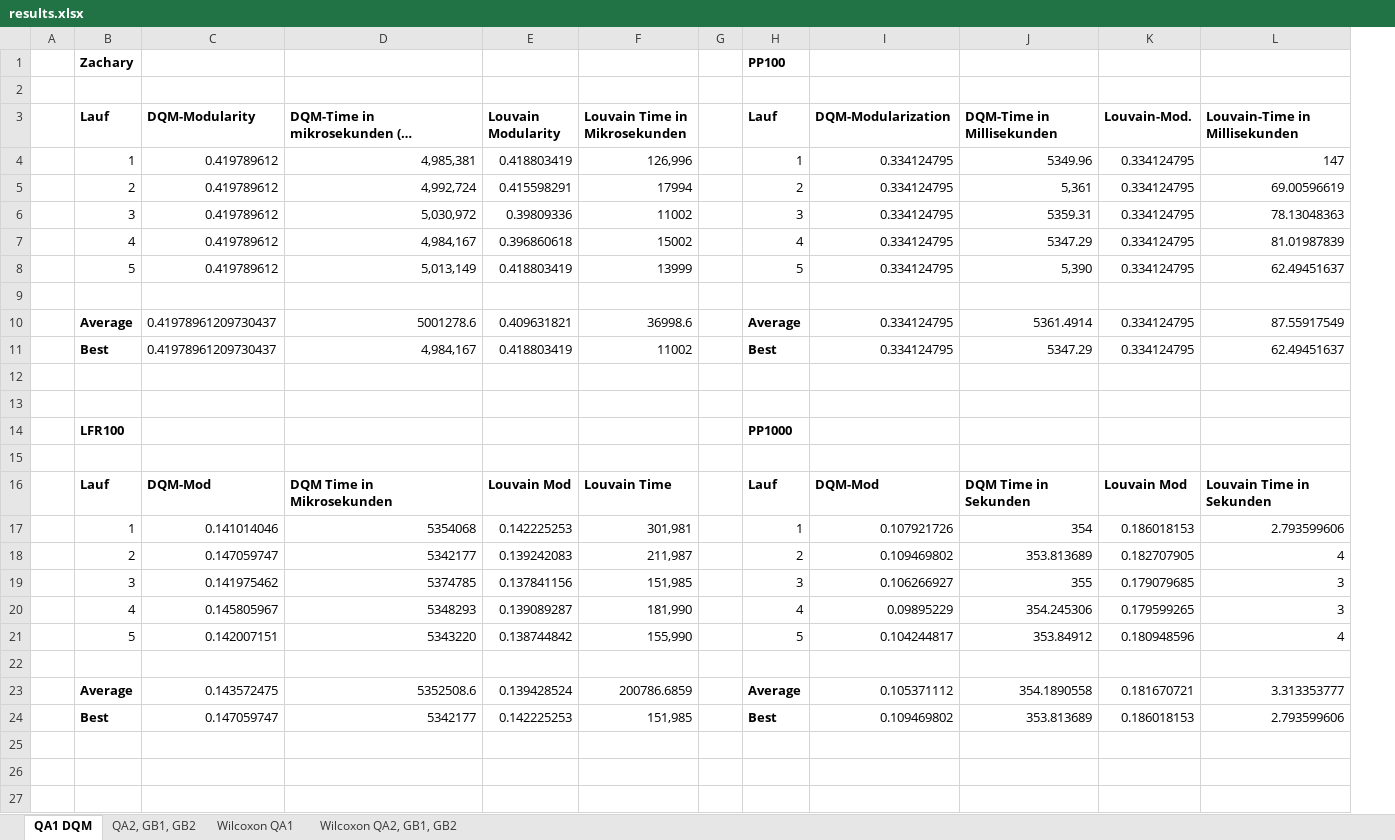
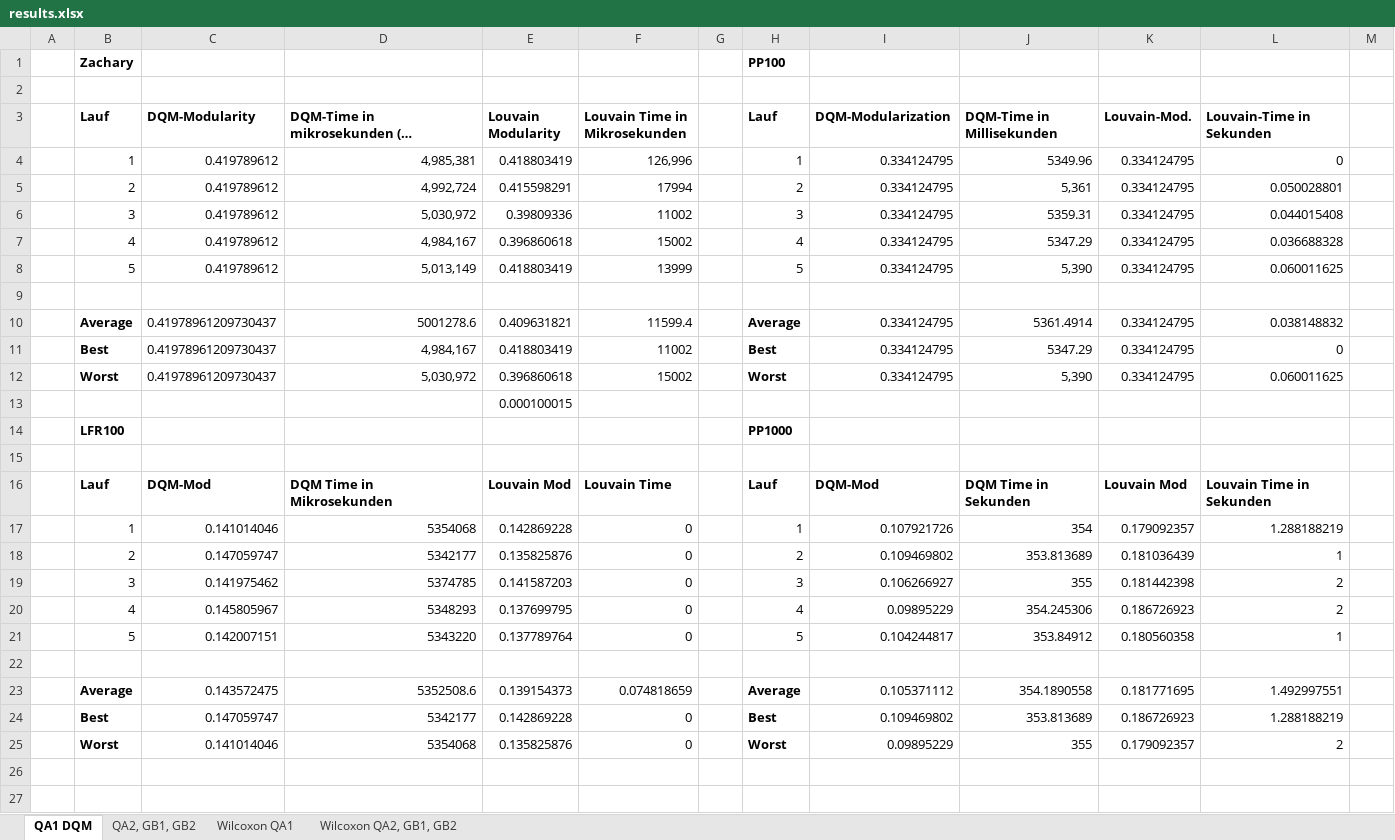
Before and after one commit to jku-win-se/quantum_modularization, an Excel workbook: results.xlsx, sheet QA1 DQM, drawn as a sheet; only a part is shown; long unchanged cells end in …; values as stored, in another font and other column widths than the file's, no borders; removed rows and columns are numbered as before the commit, all else as after; the diff covers the shown part only; the diff names each change by its address in the sheet, - before the commit and + after, or states it on an @@ line.

Commit message:
Add files via upload

```diff
--- a/results.xlsx (sheet QA1 DQM)
+++ b/results.xlsx (sheet QA1 DQM)
-column L (Louvain-Time in Millisekunden), rows 4-24: 147 | 69.00596619 | 78.13048363 | 81.01987839 | 62.49451637 |  | 87.55917549 | 62.49451637 |  |  |  |  | Louvain Time in Sekunden | 2.793599606 | 4 | 3 | 3 | 4 |  | 3.313353777 | 2.793599606
+column L (Louvain-Time in Sekunden), rows 4-25: 0 | 0.050028801 | 0.044015408 | 0.036688328 | 0.060011625 |  | 0.038148832 | 0 | 0.060011625 |  |  |  | Louvain Time in Sekunden | 1.288188219 | 1 | 2 | 2 | 1 |  | 1.492997551 | 1.288188219 | 2
+column M, empty
-F10 (Louvain Time in Mikrosekunden): 36998.6
+F10 (Louvain Time in Mikrosekunden): 11599.4
-row 12: (empty)
+row 12:  | Worst | 0.41978961209730437 | 5,030,972 | 0.396860618 | 15002 |  | Worst | 0.334124795 | 5,390 | 0.334124795 | 0.060011625
-E13 (Louvain Modularity): (empty)
+E13 (Louvain Modularity): 0.000100015
-E17 (Louvain Modularity): 0.142225253
+E17 (Louvain Modularity): 0.142869228
-F17 (Louvain Time in Mikrosekunden): 301,981
+F17 (Louvain Time in Mikrosekunden): 0
-K17 (Louvain-Mod.): 0.186018153
+K17 (Louvain-Mod.): 0.179092357
-E18 (Louvain Modularity): 0.139242083
+E18 (Louvain Modularity): 0.135825876
-F18 (Louvain Time in Mikrosekunden): 211,987
+F18 (Louvain Time in Mikrosekunden): 0
-K18 (Louvain-Mod.): 0.182707905
+K18 (Louvain-Mod.): 0.181036439
-E19 (Louvain Modularity): 0.137841156
+E19 (Louvain Modularity): 0.141587203
-F19 (Louvain Time in Mikrosekunden): 151,985
+F19 (Louvain Time in Mikrosekunden): 0
-K19 (Louvain-Mod.): 0.179079685
+K19 (Louvain-Mod.): 0.181442398
-E20 (Louvain Modularity): 0.139089287
+E20 (Louvain Modularity): 0.137699795
-F20 (Louvain Time in Mikrosekunden): 181,990
+F20 (Louvain Time in Mikrosekunden): 0
-K20 (Louvain-Mod.): 0.179599265
+K20 (Louvain-Mod.): 0.186726923
-E21 (Louvain Modularity): 0.138744842
+E21 (Louvain Modularity): 0.137789764
-F21 (Louvain Time in Mikrosekunden): 155,990
+F21 (Louvain Time in Mikrosekunden): 0
-K21 (Louvain-Mod.): 0.180948596
+K21 (Louvain-Mod.): 0.180560358
-E23 (Louvain Modularity): 0.139428524
+E23 (Louvain Modularity): 0.139154373
-F23 (Louvain Time in Mikrosekunden): 200786.6859
+F23 (Louvain Time in Mikrosekunden): 0.074818659
-K23 (Louvain-Mod.): 0.181670721
+K23 (Louvain-Mod.): 0.181771695
-E24 (Louvain Modularity): 0.142225253
+E24 (Louvain Modularity): 0.142869228
-F24 (Louvain Time in Mikrosekunden): 151,985
+F24 (Louvain Time in Mikrosekunden): 0
-K24 (Louvain-Mod.): 0.186018153
+K24 (Louvain-Mod.): 0.186726923
-row 25: (empty)
+row 25:  | Worst | 0.141014046 | 5354068 | 0.135825876 | 0 |  | Worst | 0.09895229 | 355 | 0.179092357 | 2
```
Also changed, not shown: 57 added rows and 13 edited cells elsewhere in this sheet, sheet Wilcoxon QA1, sheet QA2, GB1, GB2, formulas that keep their value.
